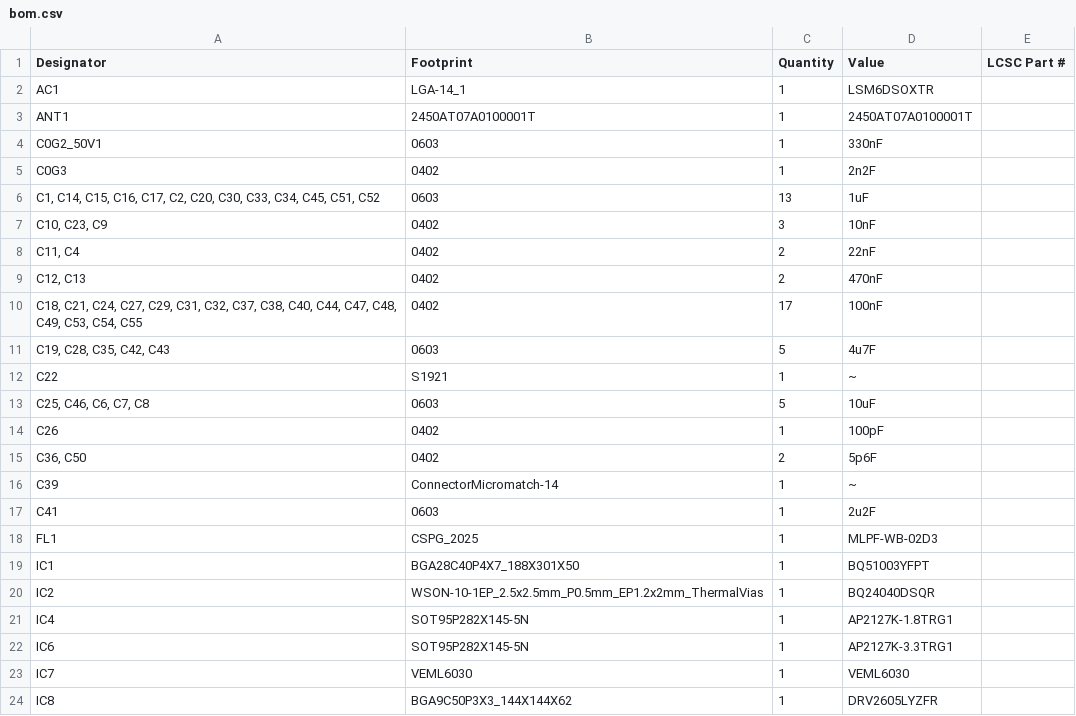
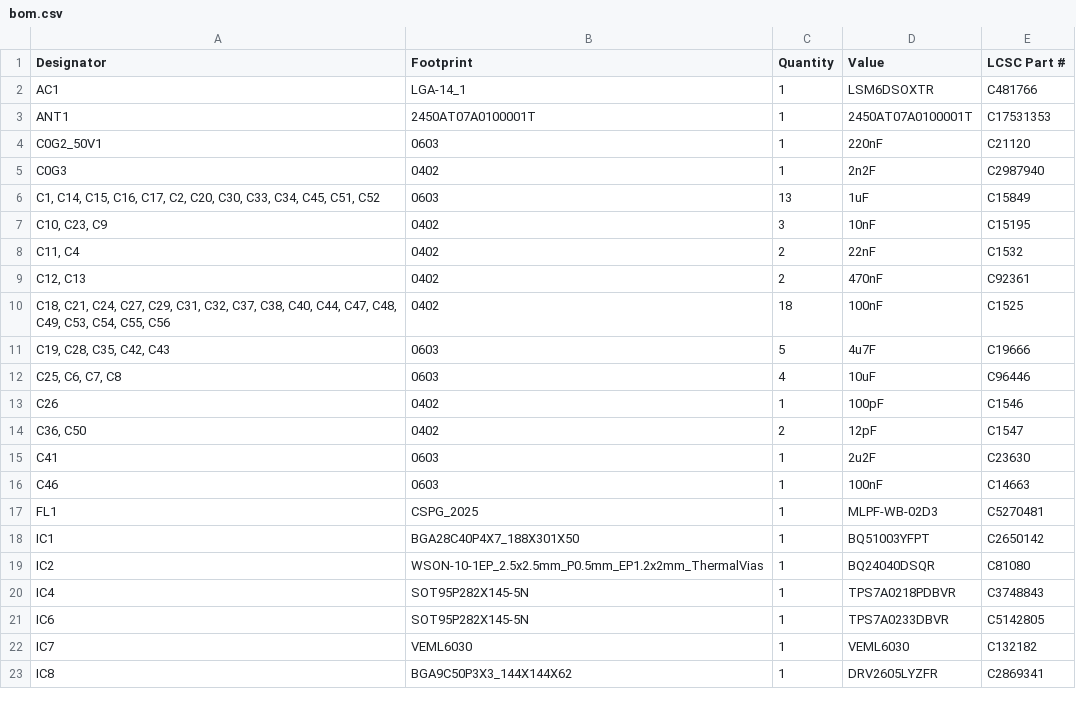
Before and after one commit to fbois5555-commits/Projet_Smilewatch, a CSV file: Kicad/Carte_V2/production/bom.csv, drawn as a sheet; only a part is shown; the diff covers the shown part only.

```diff
--- a/Kicad/Carte_V2/production/bom.csv
+++ b/Kicad/Carte_V2/production/bom.csv
@@ -1,24 +1,23 @@
 Designator,Footprint,Quantity,Value,LCSC Part #
-AC1,LGA-14_1,1,LSM6DSOXTR,
-ANT1,2450AT07A0100001T,1,2450AT07A0100001T,
-C0G2_50V1,0603,1,330nF,
-C0G3,0402,1,2n2F,
-"C1, C14, C15, C16, C17, C2, C20, C30, C33, C34, C45, C51, C52",0603,13,1uF,
-"C10, C23, C9",0402,3,10nF,
-"C11, C4",0402,2,22nF,
-"C12, C13",0402,2,470nF,
-"C18, C21, C24, C27, C29, C31, C32, C37, C38, C40, C44, C47, C48, C49, C53, C54, C55",0402,17,100nF,
-"C19, C28, C35, C42, C43",0603,5,4u7F,
-C22,S1921,1,~,
-"C25, C46, C6, C7, C8",0603,5,10uF,
-C26,0402,1,100pF,
-"C36, C50",0402,2,5p6F,
-C39,ConnectorMicromatch-14,1,~,
-C41,0603,1,2u2F,
-FL1,CSPG_2025,1,MLPF-WB-02D3,
-IC1,BGA28C40P4X7_188X301X50,1,BQ51003YFPT,
-IC2,WSON-10-1EP_2.5x2.5mm_P0.5mm_EP1.2x2mm_ThermalVias,1,BQ24040DSQR,
-IC4,SOT95P282X145-5N,1,AP2127K-1.8TRG1,
-IC6,SOT95P282X145-5N,1,AP2127K-3.3TRG1,
-IC7,VEML6030,1,VEML6030,
-IC8,BGA9C50P3X3_144X144X62,1,DRV2605LYZFR,
+AC1,LGA-14_1,1,LSM6DSOXTR,C481766
+ANT1,2450AT07A0100001T,1,2450AT07A0100001T,C17531353
+C0G2_50V1,0603,1,220nF,C21120
+C0G3,0402,1,2n2F,C2987940
+"C1, C14, C15, C16, C17, C2, C20, C30, C33, C34, C45, C51, C52",0603,13,1uF,C15849
+"C10, C23, C9",0402,3,10nF,C15195
+"C11, C4",0402,2,22nF,C1532
+"C12, C13",0402,2,470nF,C92361
+"C18, C21, C24, C27, C29, C31, C32, C37, C38, C40, C44, C47, C48, C49, C53, C54, C55, C56",0402,18,100nF,C1525
+"C19, C28, C35, C42, C43",0603,5,4u7F,C19666
+"C25, C6, C7, C8",0603,4,10uF,C96446
+C26,0402,1,100pF,C1546
+"C36, C50",0402,2,12pF,C1547
+C41,0603,1,2u2F,C23630
+C46,0603,1,100nF,C14663
+FL1,CSPG_2025,1,MLPF-WB-02D3,C5270481
+IC1,BGA28C40P4X7_188X301X50,1,BQ51003YFPT,C2650142
+IC2,WSON-10-1EP_2.5x2.5mm_P0.5mm_EP1.2x2mm_ThermalVias,1,BQ24040DSQR,C81080
+IC4,SOT95P282X145-5N,1,TPS7A0218PDBVR,C3748843
+IC6,SOT95P282X145-5N,1,TPS7A0233DBVR,C5142805
+IC7,VEML6030,1,VEML6030,C132182
+IC8,BGA9C50P3X3_144X144X62,1,DRV2605LYZFR,C2869341
```
Also changed, not shown: 5 added rows, 5 removed rows and 25 edited cells elsewhere in this file, Kicad/Carte_V2/Carte_V2.csv, Kicad/Carte_V2/production/designators.csv, 33 other files.
